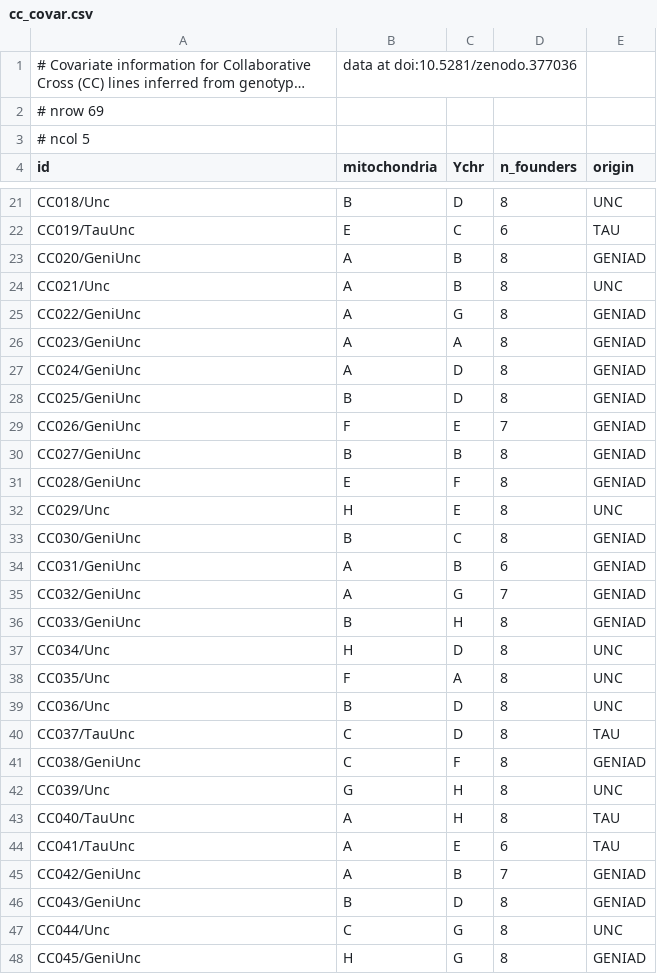
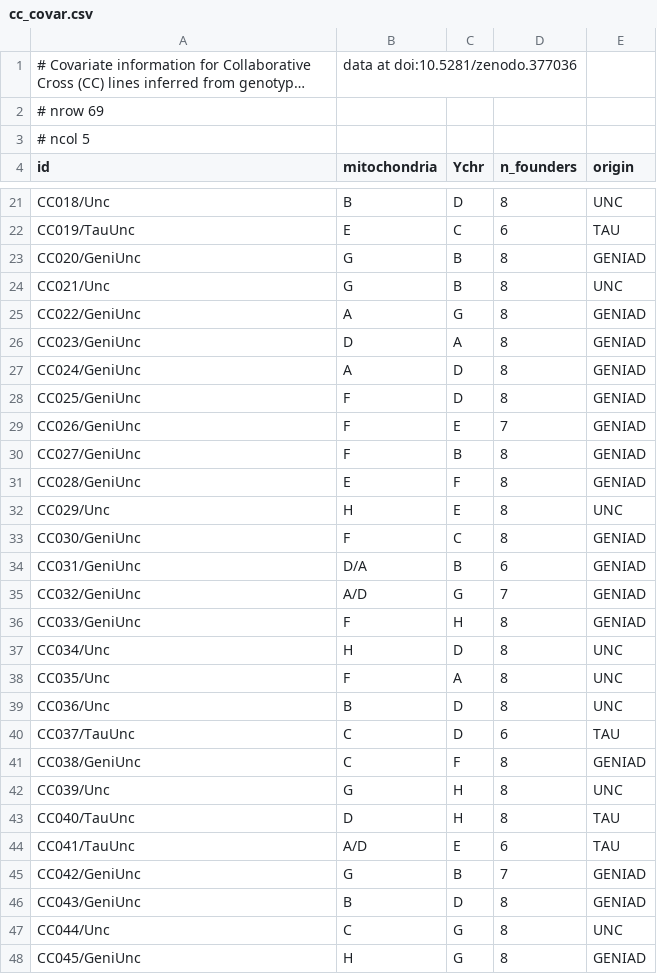
Before and after one commit to rqtl/qtl2data, a CSV file: CC/cc_covar.csv, drawn as a sheet; only a part is shown, gaps mark what is left out; long unchanged cells end in …; the diff covers the shown part only.

Commit message:
CC: revise covariate information, pulling data from Table S2 of Srivastava et al (2017)

```diff
--- a/CC/cc_covar.csv
+++ b/CC/cc_covar.csv
@@ -22,16 +22,16 @@ CC018/Unc,B,D,8,UNC
 CC019/TauUnc,E,C,6,TAU
-CC020/GeniUnc,A,B,8,GENIAD
-CC021/Unc,A,B,8,UNC
+CC020/GeniUnc,G,B,8,GENIAD
+CC021/Unc,G,B,8,UNC
 CC022/GeniUnc,A,G,8,GENIAD
-CC023/GeniUnc,A,A,8,GENIAD
+CC023/GeniUnc,D,A,8,GENIAD
 CC024/GeniUnc,A,D,8,GENIAD
-CC025/GeniUnc,B,D,8,GENIAD
+CC025/GeniUnc,F,D,8,GENIAD
 CC026/GeniUnc,F,E,7,GENIAD
-CC027/GeniUnc,B,B,8,GENIAD
+CC027/GeniUnc,F,B,8,GENIAD
 CC028/GeniUnc,E,F,8,GENIAD
 CC029/Unc,H,E,8,UNC
-CC030/GeniUnc,B,C,8,GENIAD
-CC031/GeniUnc,A,B,6,GENIAD
-CC032/GeniUnc,A,G,7,GENIAD
-CC033/GeniUnc,B,H,8,GENIAD
+CC030/GeniUnc,F,C,8,GENIAD
+CC031/GeniUnc,D/A,B,6,GENIAD
+CC032/GeniUnc,A/D,G,7,GENIAD
+CC033/GeniUnc,F,H,8,GENIAD
 CC034/Unc,H,D,8,UNC
@@ -39,8 +39,8 @@ CC035/Unc,F,A,8,UNC
 CC036/Unc,B,D,8,UNC
-CC037/TauUnc,C,D,8,TAU
+CC037/TauUnc,C,D,6,TAU
 CC038/GeniUnc,C,F,8,GENIAD
 CC039/Unc,G,H,8,UNC
-CC040/TauUnc,A,H,8,TAU
-CC041/TauUnc,A,E,6,TAU
-CC042/GeniUnc,A,B,7,GENIAD
+CC040/TauUnc,D,H,8,TAU
+CC041/TauUnc,A/D,E,6,TAU
+CC042/GeniUnc,G,B,7,GENIAD
 CC043/GeniUnc,B,D,8,GENIAD
```
Also changed, not shown: 15 edited cells elsewhere in this file, 2 other files.
